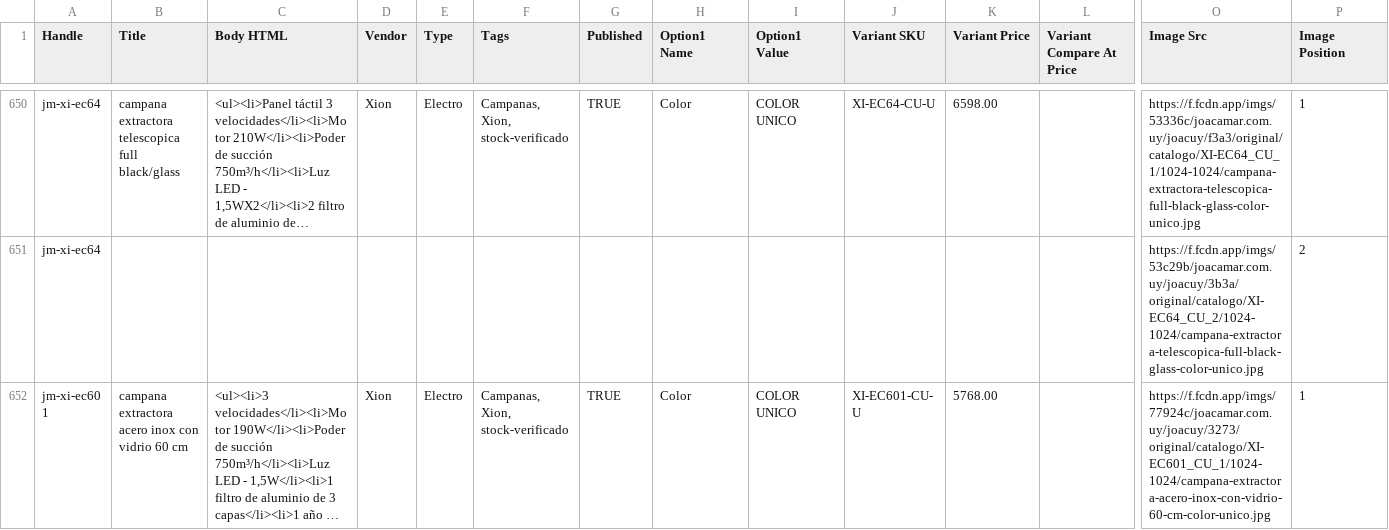
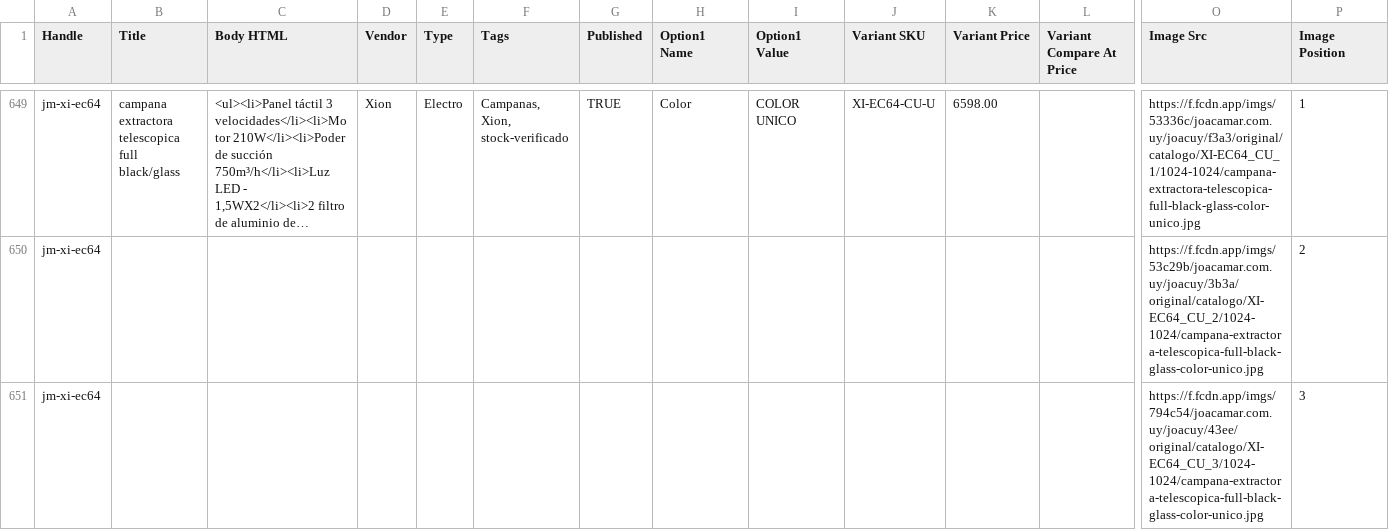
Before and after one commit to directiva-edifica/edifica-sync, a CSV file: respaldos/joacamar.csv, drawn as a sheet; only a part is shown, gaps mark what is left out; the shorter side is filled out with more unchanged rows; long unchanged cells end in …; rows hold the shown columns only; the diff covers the shown part only; the diff names each change by its address in the sheet, - before the commit and + after, or states it on an @@ line.

```diff
--- a/respaldos/joacamar.csv
+++ b/respaldos/joacamar.csv
+row 651: jm-xi-ec64 |  |  |  |  |  |  |  |  |  |  |  | https://f.fcdn.app/imgs/794c54/joacamar.com.uy/joacuy/43ee/original/catalogo/XI-EC64_CU_3/1024-1024/campana-extractora-telescopica-full-black-glass-color-unico.jpg | 3
```
Also changed, not shown: 1 added row, 1 removed row and 2 edited cells elsewhere in this file, respaldos/historial_cotizacion.csv, respaldos/vstore.csv, 1 other file.
